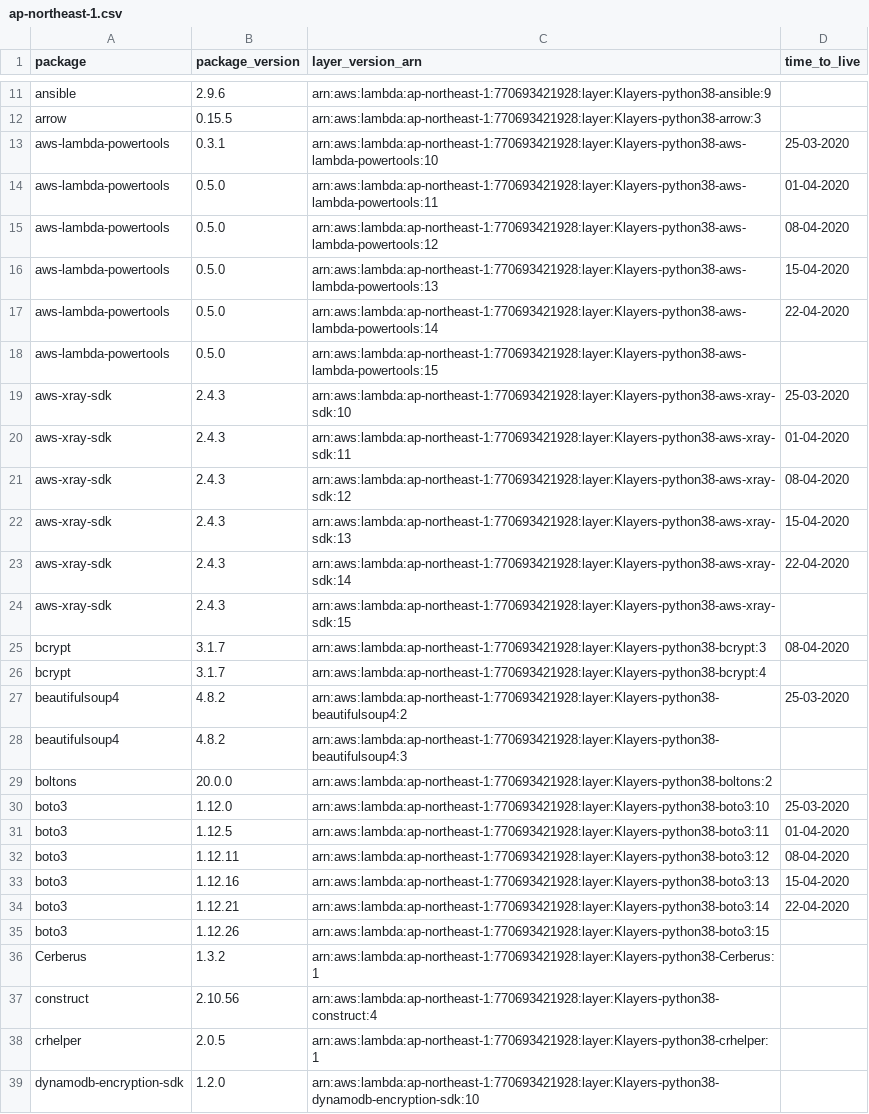
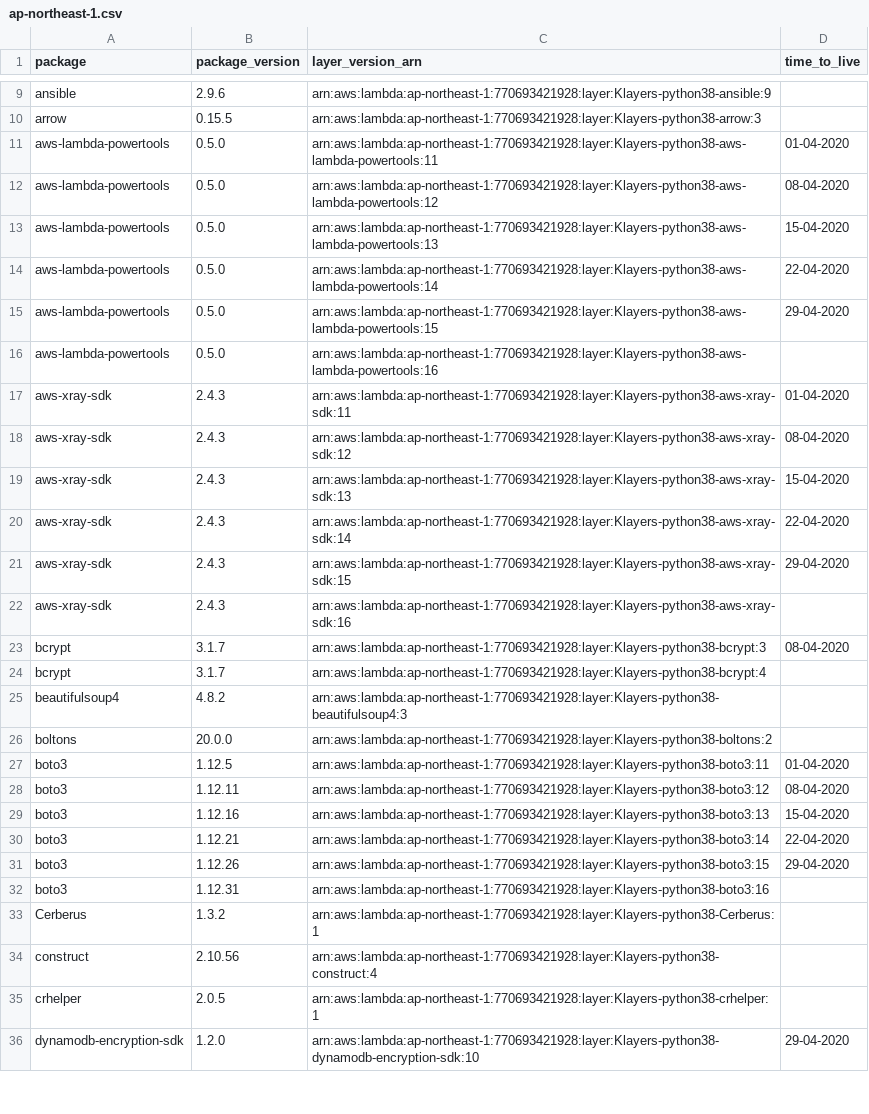
Before and after one commit to raffishquartan/Klayers, a CSV file: deployments/python3.8/arns/ap-northeast-1.csv, drawn as a sheet; only a part is shown, gaps mark what is left out; the diff covers the shown part only.

```diff
--- a/deployments/python3.8/arns/ap-northeast-1.csv
+++ b/deployments/python3.8/arns/ap-northeast-1.csv
@@ -12,3 +10,2 @@ ansible,2.9.6,arn:aws:lambda:ap-northeast-1:770693421928:layer:Klayers-python38-
 arrow,0.15.5,arn:aws:lambda:ap-northeast-1:770693421928:layer:Klayers-python38-arrow:3,
-aws-lambda-powertools,0.3.1,arn:aws:lambda:ap-northeast-1:770693421928:layer:Klayers-python38-aws-lambda-powertools:10,25-03-2020
 aws-lambda-powertools,0.5.0,arn:aws:lambda:ap-northeast-1:770693421928:layer:Klayers-python38-aws-lambda-powertools:11,01-04-2020
@@ -17,4 +14,4 @@ aws-lambda-powertools,0.5.0,arn:aws:lambda:ap-northeast-1:770693421928:layer:Kla
 aws-lambda-powertools,0.5.0,arn:aws:lambda:ap-northeast-1:770693421928:layer:Klayers-python38-aws-lambda-powertools:14,22-04-2020
-aws-lambda-powertools,0.5.0,arn:aws:lambda:ap-northeast-1:770693421928:layer:Klayers-python38-aws-lambda-powertools:15,
-aws-xray-sdk,2.4.3,arn:aws:lambda:ap-northeast-1:770693421928:layer:Klayers-python38-aws-xray-sdk:10,25-03-2020
+aws-lambda-powertools,0.5.0,arn:aws:lambda:ap-northeast-1:770693421928:layer:Klayers-python38-aws-lambda-powertools:15,29-04-2020
+aws-lambda-powertools,0.5.0,arn:aws:lambda:ap-northeast-1:770693421928:layer:Klayers-python38-aws-lambda-powertools:16,
 aws-xray-sdk,2.4.3,arn:aws:lambda:ap-northeast-1:770693421928:layer:Klayers-python38-aws-xray-sdk:11,01-04-2020
@@ -23,9 +20,8 @@ aws-xray-sdk,2.4.3,arn:aws:lambda:ap-northeast-1:770693421928:layer:Klayers-pyth
 aws-xray-sdk,2.4.3,arn:aws:lambda:ap-northeast-1:770693421928:layer:Klayers-python38-aws-xray-sdk:14,22-04-2020
-aws-xray-sdk,2.4.3,arn:aws:lambda:ap-northeast-1:770693421928:layer:Klayers-python38-aws-xray-sdk:15,
+aws-xray-sdk,2.4.3,arn:aws:lambda:ap-northeast-1:770693421928:layer:Klayers-python38-aws-xray-sdk:15,29-04-2020
+aws-xray-sdk,2.4.3,arn:aws:lambda:ap-northeast-1:770693421928:layer:Klayers-python38-aws-xray-sdk:16,
 bcrypt,3.1.7,arn:aws:lambda:ap-northeast-1:770693421928:layer:Klayers-python38-bcrypt:3,08-04-2020
 bcrypt,3.1.7,arn:aws:lambda:ap-northeast-1:770693421928:layer:Klayers-python38-bcrypt:4,
-beautifulsoup4,4.8.2,arn:aws:lambda:ap-northeast-1:770693421928:layer:Klayers-python38-beautifulsoup4:2,25-03-2020
 beautifulsoup4,4.8.2,arn:aws:lambda:ap-northeast-1:770693421928:layer:Klayers-python38-beautifulsoup4:3,
 boltons,20.0.0,arn:aws:lambda:ap-northeast-1:770693421928:layer:Klayers-python38-boltons:2,
-boto3,1.12.0,arn:aws:lambda:ap-northeast-1:770693421928:layer:Klayers-python38-boto3:10,25-03-2020
 boto3,1.12.5,arn:aws:lambda:ap-northeast-1:770693421928:layer:Klayers-python38-boto3:11,01-04-2020
@@ -34,3 +30,4 @@ boto3,1.12.16,arn:aws:lambda:ap-northeast-1:770693421928:layer:Klayers-python38-
 boto3,1.12.21,arn:aws:lambda:ap-northeast-1:770693421928:layer:Klayers-python38-boto3:14,22-04-2020
-boto3,1.12.26,arn:aws:lambda:ap-northeast-1:770693421928:layer:Klayers-python38-boto3:15,
+boto3,1.12.26,arn:aws:lambda:ap-northeast-1:770693421928:layer:Klayers-python38-boto3:15,29-04-2020
+boto3,1.12.31,arn:aws:lambda:ap-northeast-1:770693421928:layer:Klayers-python38-boto3:16,
 Cerberus,1.3.2,arn:aws:lambda:ap-northeast-1:770693421928:layer:Klayers-python38-Cerberus:1,
@@ -38,2 +35,2 @@ construct,2.10.56,arn:aws:lambda:ap-northeast-1:770693421928:layer:Klayers-pytho
 crhelper,2.0.5,arn:aws:lambda:ap-northeast-1:770693421928:layer:Klayers-python38-crhelper:1,
-dynamodb-encryption-sdk,1.2.0,arn:aws:lambda:ap-northeast-1:770693421928:layer:Klayers-python38-dynamodb-encryption-sdk:10,
+dynamodb-encryption-sdk,1.2.0,arn:aws:lambda:ap-northeast-1:770693421928:layer:Klayers-python38-dynamodb-encryption-sdk:10,29-04-2020
```
Also changed, not shown: 4 added rows, 11 removed rows and 13 edited cells elsewhere in this file, deployments/python3.8/arns/ap-northeast-2.csv, deployments/python3.8/arns/ap-southeast-1.csv, 25 other files.
